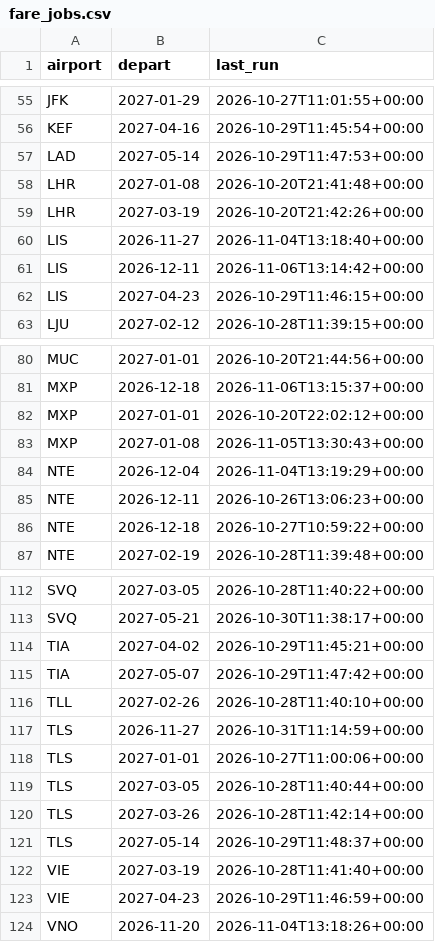
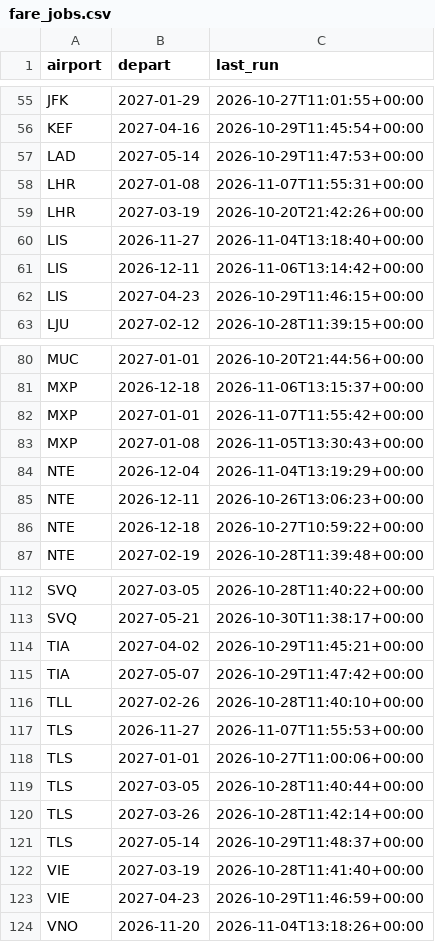
Before and after one commit to clombion/kiz-radar, a CSV file: pipeline/fare_jobs.csv, drawn as a sheet; only a part is shown, gaps mark what is left out.

```diff
--- a/pipeline/fare_jobs.csv
+++ b/pipeline/fare_jobs.csv
@@ -57,3 +57,3 @@ KEF,2027-04-16,2026-10-29T11:45:54+00:00
 LAD,2027-05-14,2026-10-29T11:47:53+00:00
-LHR,2027-01-08,2026-10-20T21:41:48+00:00
+LHR,2027-01-08,2026-11-07T11:55:31+00:00
 LHR,2027-03-19,2026-10-20T21:42:26+00:00
@@ -81,3 +81,3 @@ MUC,2027-01-01,2026-10-20T21:44:56+00:00
 MXP,2026-12-18,2026-11-06T13:15:37+00:00
-MXP,2027-01-01,2026-10-20T22:02:12+00:00
+MXP,2027-01-01,2026-11-07T11:55:42+00:00
 MXP,2027-01-08,2026-11-05T13:30:43+00:00
@@ -116,3 +116,3 @@ TIA,2027-05-07,2026-10-29T11:47:42+00:00
 TLL,2027-02-26,2026-10-28T11:40:10+00:00
-TLS,2026-11-27,2026-10-31T11:14:59+00:00
+TLS,2026-11-27,2026-11-07T11:55:53+00:00
 TLS,2027-01-01,2026-10-27T11:00:06+00:00
```
Also changed, not shown: pipeline/fares.csv.
